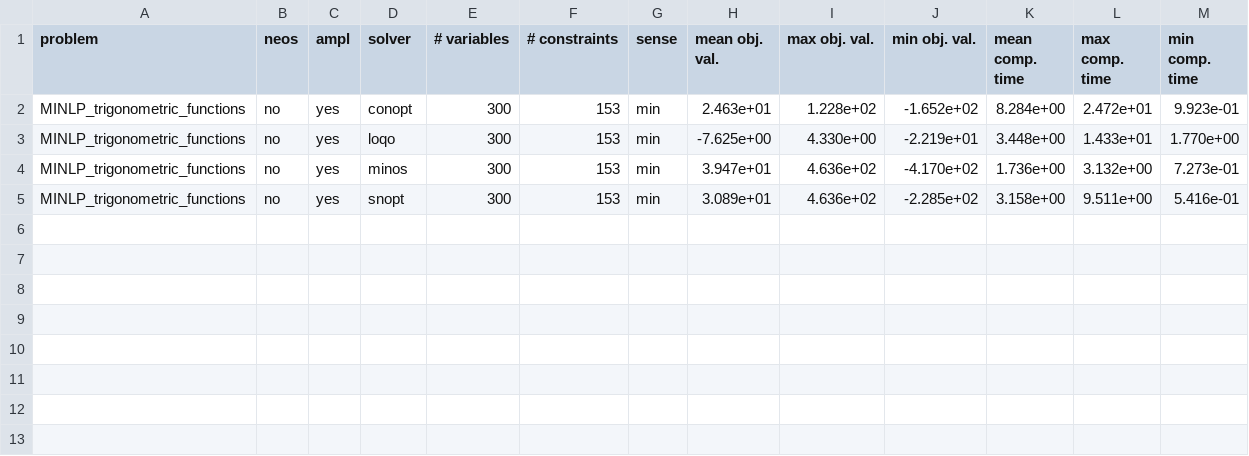
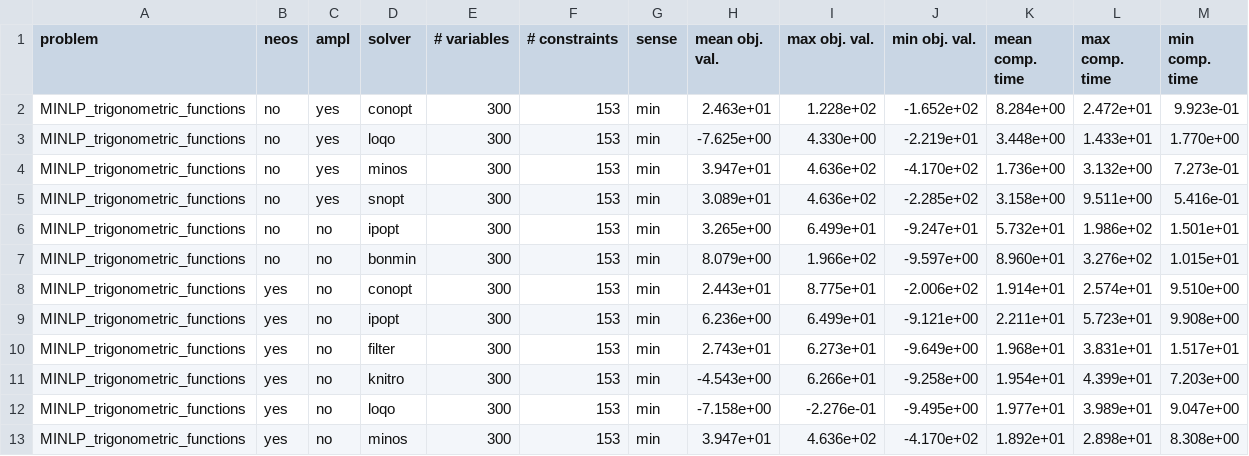
Before and after one commit to groupoasys/Comparison_non_linear_solvers, a CSV file: MINLP_Trigonometric_Functions/results_MINLP_Trignometric_Functions/summary_results.csv, drawn as a sheet; the diff names each change by its address in the sheet, - before the commit and + after, or states it on an @@ line.

Commit message:
Add new results

```diff
--- a/MINLP_Trigonometric_Functions/results_MINLP_Trignometric_Functions/summary_results.csv
+++ b/MINLP_Trigonometric_Functions/results_MINLP_Trignometric_Functions/summary_results.csv
+row 6: MINLP_trigonometric_functions | no | no | ipopt | 300 | 153 | min | 3.265e+00 | 6.499e+01 | -9.247e+01 | 5.732e+01 | 1.986e+02 | 1.501e+01
+row 7: MINLP_trigonometric_functions | no | no | bonmin | 300 | 153 | min | 8.079e+00 | 1.966e+02 | -9.597e+00 | 8.960e+01 | 3.276e+02 | 1.015e+01
+row 8: MINLP_trigonometric_functions | yes | no | conopt | 300 | 153 | min | 2.443e+01 | 8.775e+01 | -2.006e+02 | 1.914e+01 | 2.574e+01 | 9.510e+00
+row 9: MINLP_trigonometric_functions | yes | no | ipopt | 300 | 153 | min | 6.236e+00 | 6.499e+01 | -9.121e+00 | 2.211e+01 | 5.723e+01 | 9.908e+00
+row 10: MINLP_trigonometric_functions | yes | no | filter | 300 | 153 | min | 2.743e+01 | 6.273e+01 | -9.649e+00 | 1.968e+01 | 3.831e+01 | 1.517e+01
+row 11: MINLP_trigonometric_functions | yes | no | knitro | 300 | 153 | min | -4.543e+00 | 6.266e+01 | -9.258e+00 | 1.954e+01 | 4.399e+01 | 7.203e+00
+row 12: MINLP_trigonometric_functions | yes | no | loqo | 300 | 153 | min | -7.158e+00 | -2.276e-01 | -9.495e+00 | 1.977e+01 | 3.989e+01 | 9.047e+00
+row 13: MINLP_trigonometric_functions | yes | no | minos | 300 | 153 | min | 3.947e+01 | 4.636e+02 | -4.170e+02 | 1.892e+01 | 2.898e+01 | 8.308e+00
```
Also changed, not shown: MINLP_Trigonometric_Functions/temporary_results/summary_results.csv, 26 other files.
